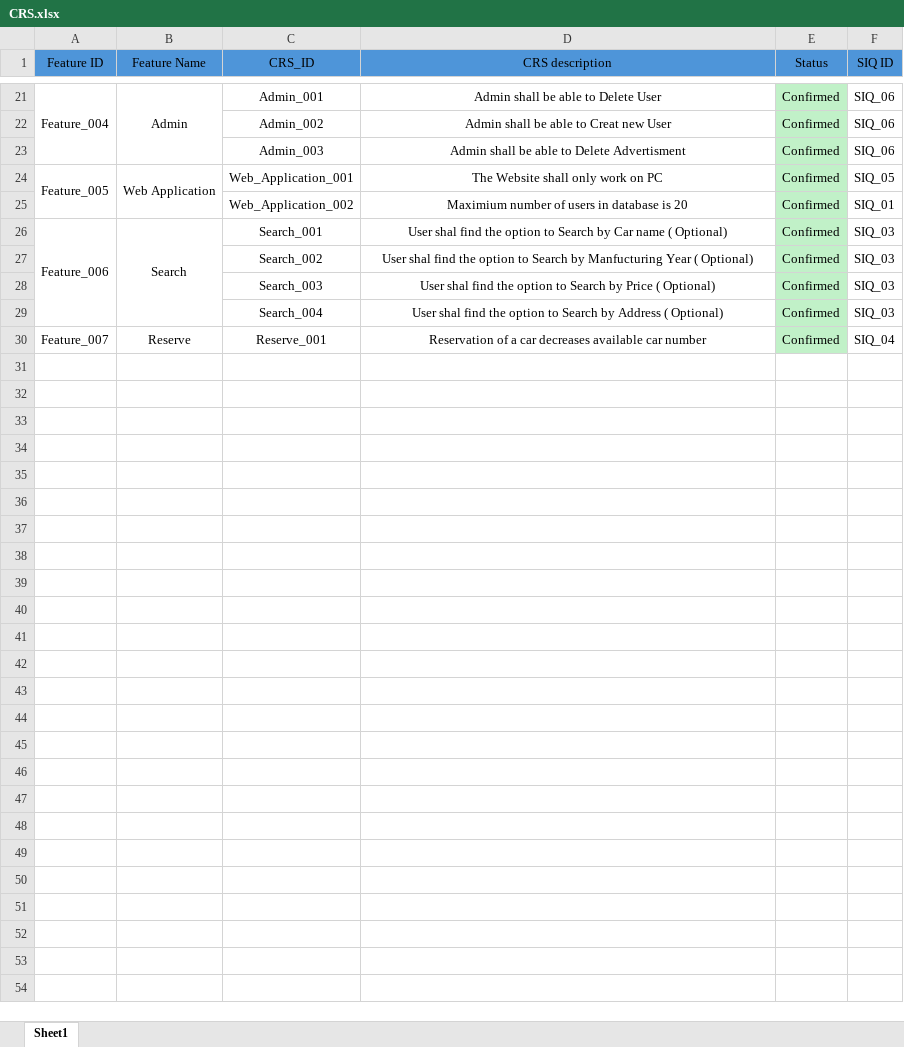
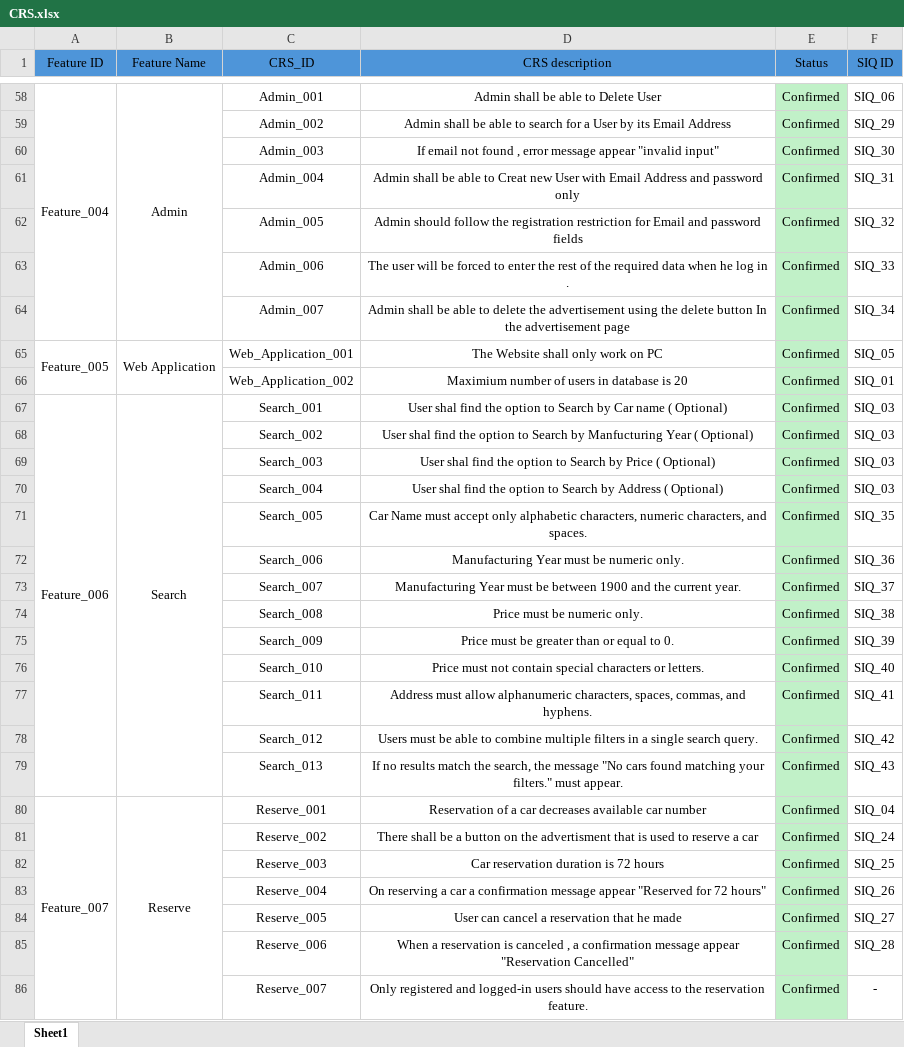
Before and after one commit to Ebrahem-Mostafa/Car-Purchasing, an Excel workbook: Requirments/CRS/CRS.xlsx, sheet Sheet1, drawn as a sheet; only a part is shown, gaps mark what is left out; values as stored, in another font and other column widths than the file's, no borders; addresses are those after the commit; the diff covers the shown part only; the diff names each change by its address in the sheet, - before the commit and + after, or states it on an @@ line.

```diff
--- a/Requirments/CRS/CRS.xlsx (sheet Sheet1)
+++ b/Requirments/CRS/CRS.xlsx (sheet Sheet1)
-D59 (CRS description): …able to Creat new User
+D59 (CRS description): …able to search for a User by its Email Address
-F59 (SIQ ID): SIQ_06
+F59 (SIQ ID): SIQ_29
-D60 (CRS description): Admin shall be able to Delete Advertisment
+D60 (CRS description): If email not found , error message appear "invalid input"
-F60 (SIQ ID): SIQ_06
+F60 (SIQ ID): SIQ_30
+row 61:  |  | Admin_004 | Admin shall be able to Creat new User with Email Address and password only | Confirmed | SIQ_31
+row 62:  |  | Admin_005 | Admin should follow the registration restriction for Email and password fields | Confirmed | SIQ_32
+row 63:  |  | Admin_006 | The user will be forced to enter the rest of the required data when he log in . | Confirmed | SIQ_33
+row 64:  |  | Admin_007 | Admin shall be able to delete the advertisement using the delete button In the advertisement page | Confirmed | SIQ_34
+row 71:  |  | Search_005 | Car Name must accept only alphabetic characters, numeric characters, and spaces. | Confirmed | SIQ_35
+row 72:  |  | Search_006 | Manufacturing Year must be numeric only. | Confirmed | SIQ_36
+row 73:  |  | Search_007 | Manufacturing Year must be between 1900 and the current year. | Confirmed | SIQ_37
+row 74:  |  | Search_008 | Price must be numeric only. | Confirmed | SIQ_38
+row 75:  |  | Search_009 | Price must be greater than or equal to 0. | Confirmed | SIQ_39
+row 76:  |  | Search_010 | Price must not contain special characters or letters. | Confirmed | SIQ_40
+row 77:  |  | Search_011 | Address must allow alphanumeric characters, spaces, commas, and hyphens. | Confirmed | SIQ_41
+row 78:  |  | Search_012 | Users must be able to combine multiple filters in a single search query. | Confirmed | SIQ_42
+row 79:  |  | Search_013 | If no results match the search, the message "No cars found matching your filters." must appear. | Confirmed | SIQ_43
+A80:A86 merged
+B80:B86 merged
+row 81:  |  | Reserve_002 | There shall be a button on the advertisment that is used to reserve a car | Confirmed | SIQ_24
+row 82:  |  | Reserve_003 | Car reservation duration is 72 hours | Confirmed | SIQ_25
+row 83:  |  | Reserve_004 | On reserving a car a confirmation message appear "Reserved for 72 hours" | Confirmed | SIQ_26
+row 84:  |  | Reserve_005 | User can cancel a reservation that he made | Confirmed | SIQ_27
+row 85:  |  | Reserve_006 | When a reservation is canceled , a confirmation message appear "Reservation Cancelled" | Confirmed | SIQ_28
+row 86:  |  | Reserve_007 | Only registered and logged-in users should have access to the reservation feature. | Confirmed | -
```
Also changed, not shown: 37 added rows and 5 edited cells elsewhere in this sheet.
